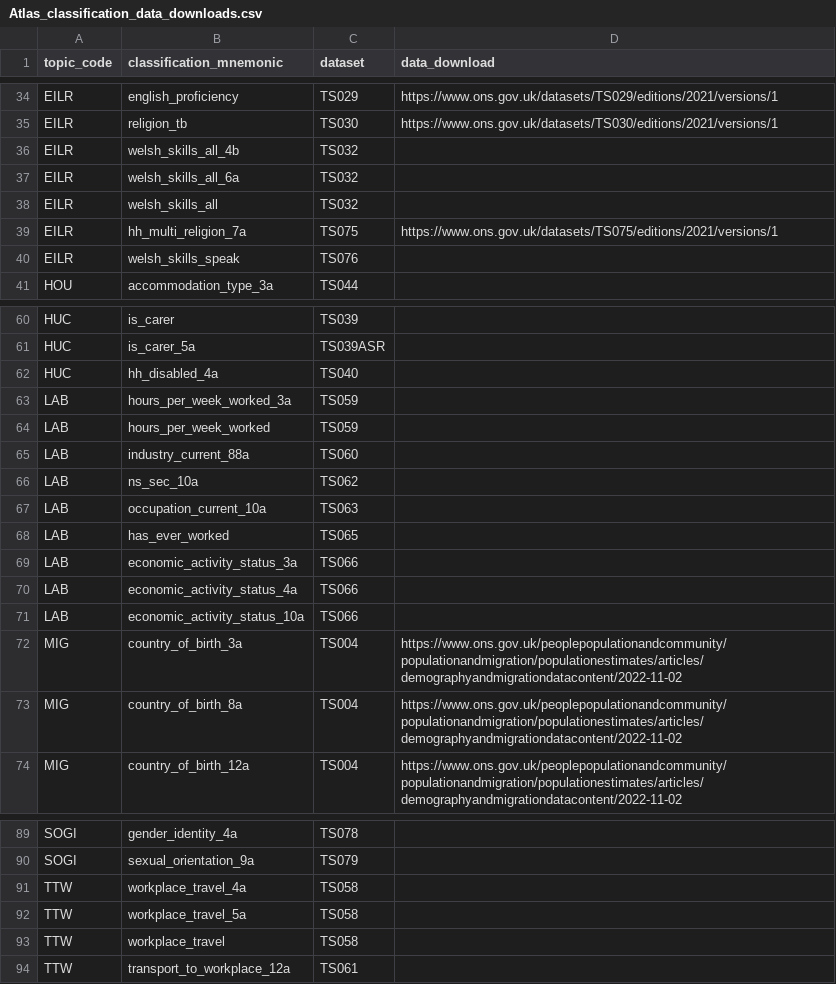
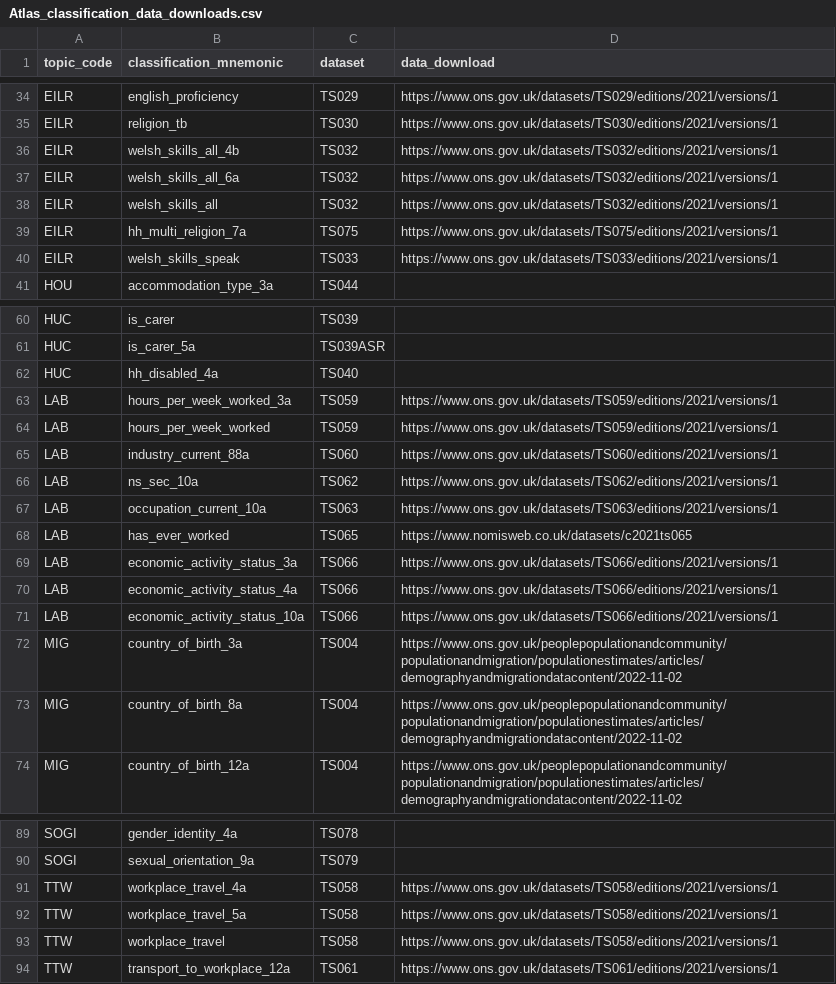
Before and after one commit to ONSdigital/dp-census-atlas, a CSV file: scripts/content/input_metadata_files/Atlas_classification_data_downloads.csv, drawn as a sheet; only a part is shown, gaps mark what is left out.

Commit message:
update content for QA lab/ttw/welshskills feedback + metadata v33

```diff
--- a/scripts/content/input_metadata_files/Atlas_classification_data_downloads.csv
+++ b/scripts/content/input_metadata_files/Atlas_classification_data_downloads.csv
@@ -35,7 +35,7 @@ EILR,english_proficiency,TS029,https://www.ons.gov.uk/datasets/TS029/editions/20
 EILR,religion_tb,TS030,https://www.ons.gov.uk/datasets/TS030/editions/2021/versions/1
-EILR,welsh_skills_all_4b,TS032,
-EILR,welsh_skills_all_6a,TS032,
-EILR,welsh_skills_all,TS032,
+EILR,welsh_skills_all_4b,TS032,https://www.ons.gov.uk/datasets/TS032/editions/2021/versions/1
+EILR,welsh_skills_all_6a,TS032,https://www.ons.gov.uk/datasets/TS032/editions/2021/versions/1
+EILR,welsh_skills_all,TS032,https://www.ons.gov.uk/datasets/TS032/editions/2021/versions/1
 EILR,hh_multi_religion_7a,TS075,https://www.ons.gov.uk/datasets/TS075/editions/2021/versions/1
-EILR,welsh_skills_speak,TS076,
+EILR,welsh_skills_speak,TS033,https://www.ons.gov.uk/datasets/TS033/editions/2021/versions/1
 HOU,accommodation_type_3a,TS044,
@@ -62,11 +62,11 @@ HUC,is_carer_5a,TS039ASR,
 HUC,hh_disabled_4a,TS040,
-LAB,hours_per_week_worked_3a,TS059,
-LAB,hours_per_week_worked,TS059,
-LAB,industry_current_88a,TS060,
-LAB,ns_sec_10a,TS062,
-LAB,occupation_current_10a,TS063,
-LAB,has_ever_worked,TS065,
-LAB,economic_activity_status_3a,TS066,
-LAB,economic_activity_status_4a,TS066,
-LAB,economic_activity_status_10a,TS066,
+LAB,hours_per_week_worked_3a,TS059,https://www.ons.gov.uk/datasets/TS059/editions/2021/versions/1
+LAB,hours_per_week_worked,TS059,https://www.ons.gov.uk/datasets/TS059/editions/2021/versions/1
+LAB,industry_current_88a,TS060,https://www.ons.gov.uk/datasets/TS060/editions/2021/versions/1
+LAB,ns_sec_10a,TS062,https://www.ons.gov.uk/datasets/TS062/editions/2021/versions/1
+LAB,occupation_current_10a,TS063,https://www.ons.gov.uk/datasets/TS063/editions/2021/versions/1
+LAB,has_ever_worked,TS065,https://www.nomisweb.co.uk/datasets/c2021ts065
+LAB,economic_activity_status_3a,TS066,https://www.ons.gov.uk/datasets/TS066/editions/2021/versions/1
+LAB,economic_activity_status_4a,TS066,https://www.ons.gov.uk/datasets/TS066/editions/2021/versions/1
+LAB,economic_activity_status_10a,TS066,https://www.ons.gov.uk/datasets/TS066/editions/2021/versions/1
 MIG,country_of_birth_3a,TS004,https://www.ons.gov.uk/peoplepopulationandcommunity/populationandmigration/populationestimates/articles/demographyandmigrationdatacontent/2022-11-02
@@ -90,5 +90,5 @@ SOGI,gender_identity_4a,TS078,
 SOGI,sexual_orientation_9a,TS079,
-TTW,workplace_travel_4a,TS058,
-TTW,workplace_travel_5a,TS058,
-TTW,workplace_travel,TS058,
-TTW,transport_to_workplace_12a,TS061,
+TTW,workplace_travel_4a,TS058,https://www.ons.gov.uk/datasets/TS058/editions/2021/versions/1
+TTW,workplace_travel_5a,TS058,https://www.ons.gov.uk/datasets/TS058/editions/2021/versions/1
+TTW,workplace_travel,TS058,https://www.ons.gov.uk/datasets/TS058/editions/2021/versions/1
+TTW,transport_to_workplace_12a,TS061,https://www.ons.gov.uk/datasets/TS061/editions/2021/versions/1
```
Also changed, not shown: scripts/content/input_metadata_files/Atlas_legend_strings.csv, scripts/content/input_metadata_files/Atlas_variables_short_descriptions.csv, 12 other files.
